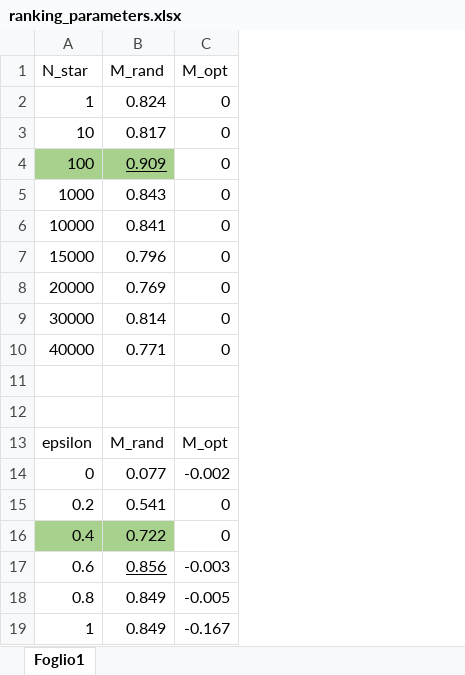
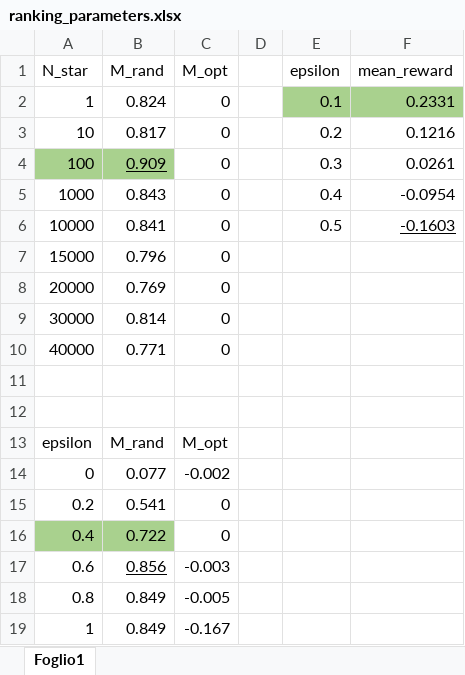
Before and after one commit to giuliamesc/tic_tac_toe, an Excel workbook: ranking_parameters.xlsx, sheet Foglio1, drawn as a sheet; values as stored, in another font and other column widths than the file's, no borders; the diff names each change by its address in the sheet, - before the commit and + after, or states it on an @@ line.

Commit message:
updated excel

```diff
--- a/ranking_parameters.xlsx (sheet Foglio1)
+++ b/ranking_parameters.xlsx (sheet Foglio1)
+column D, empty
+column E (epsilon), rows 2-6: 0.1 | 0.2 | 0.3 | 0.4 | 0.5
+column F (mean_reward), rows 2-6: 0.2331 | 0.1216 | 0.0261 | -0.0954 | -0.1603
```
